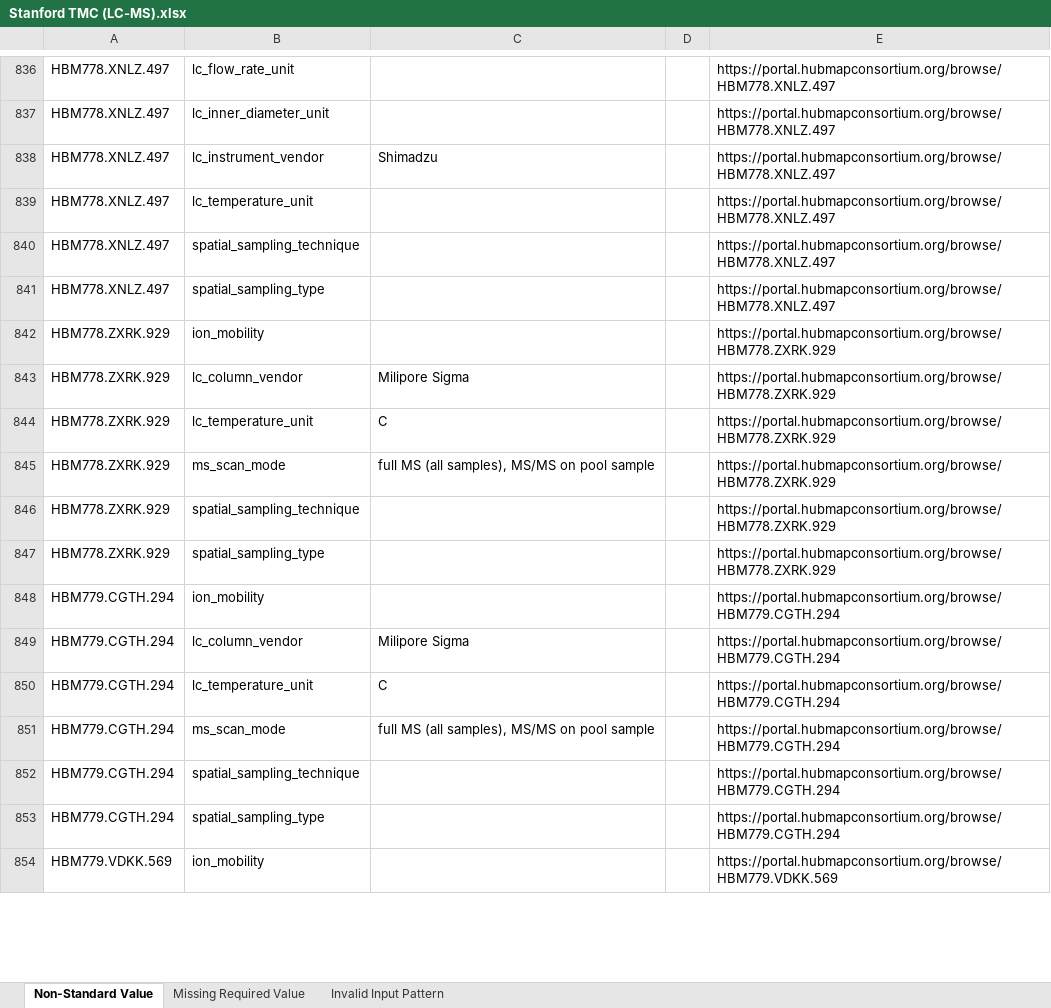
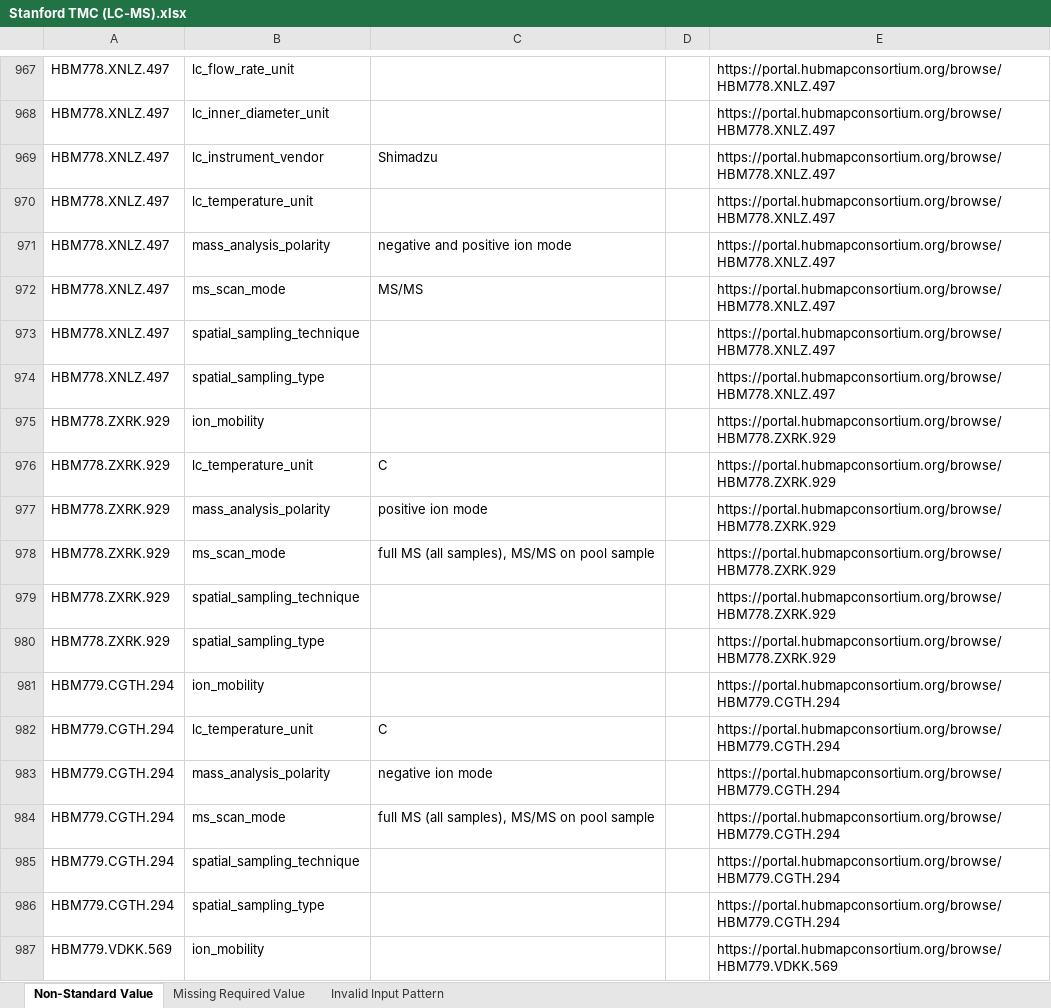
Before and after one commit to hubmapconsortium/reharmonize-legacy-metadata, an Excel workbook: metadata/lcms/todo/Stanford TMC (LC-MS).xlsx, sheet Non-Standard Value, drawn as a sheet; only a part is shown, gaps mark what is left out; values as stored, in another font and other column widths than the file's, no borders; removed rows and columns are numbered as before the commit, all else as after; the diff covers the shown part only; the diff names each change by its address in the sheet, - before the commit and + after, or states it on an @@ line.

```diff
--- a/metadata/lcms/todo/Stanford TMC (LC-MS).xlsx (sheet Non-Standard Value)
+++ b/metadata/lcms/todo/Stanford TMC (LC-MS).xlsx (sheet Non-Standard Value)
+row 971: HBM778.XNLZ.497 | mass_analysis_polarity | negative and positive ion mode |  | https://portal.hubmapconsortium.org/browse/HBM778.XNLZ.497
+row 972: HBM778.XNLZ.497 | ms_scan_mode | MS/MS |  | https://portal.hubmapconsortium.org/browse/HBM778.XNLZ.497
-row 843: HBM778.ZXRK.929 | lc_column_vendor | Milipore Sigma |  | https://portal.hubmapconsortium.org/browse/HBM778.ZXRK.929
+row 977: HBM778.ZXRK.929 | mass_analysis_polarity | positive ion mode |  | https://portal.hubmapconsortium.org/browse/HBM778.ZXRK.929
-row 849: HBM779.CGTH.294 | lc_column_vendor | Milipore Sigma |  | https://portal.hubmapconsortium.org/browse/HBM779.CGTH.294
+row 983: HBM779.CGTH.294 | mass_analysis_polarity | negative ion mode |  | https://portal.hubmapconsortium.org/browse/HBM779.CGTH.294
```
Also changed, not shown: 276 added rows, 78 removed rows and 4 edited cells elsewhere in this sheet, metadata/lcms/todo/Northwestern RTI (LC-MS).xlsx, metadata/lcms/todo/TTD - Pacific Northwest National Laboratory (LC-MS).xlsx, 1 other file.
